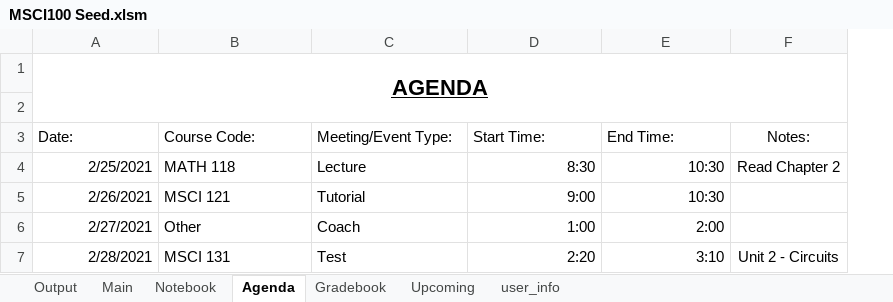
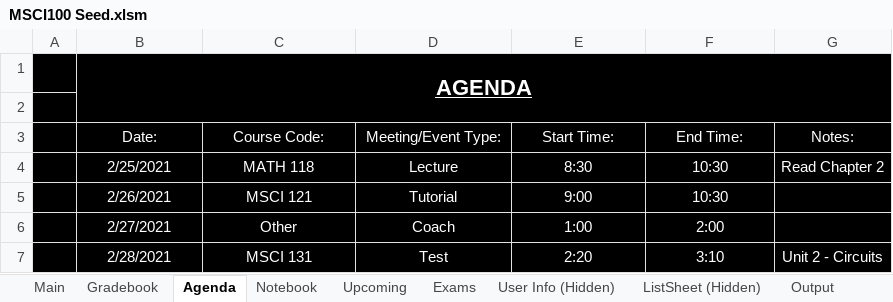
Before and after one commit to SaifA21/Excel-VBA-Personal_Planner, an Excel workbook: MSCI100 Seed.xlsm, sheet Agenda, drawn as a sheet; values as stored, in another font and other column widths than the file's, no borders; charts and pictures not drawn; addresses are those after the commit; the diff names each change by its address in the sheet, - before the commit and + after, or states it on an @@ line.

```diff
--- a/MSCI100 Seed.xlsm (sheet Agenda)
+++ b/MSCI100 Seed.xlsm (sheet Agenda)
-sheet tab: user_info
+sheet tab: User Info (Hidden)
@@ sheet tab unhidden: Exams @@
+sheet tab: ListSheet (Hidden)
@@ sheet tab order changed: Main | Gradebook | Agenda | Notebook | Upcoming | Exams | User Info (Hidden) | ListSheet (Hidden) | Output @@
+column A, empty
-B1:G7 fill: none
+B1:G7 fill: #000000
-B1 text colour: black
+B1 text colour: #FFFFFF
-B3:G4 text colour: black
+B3:G4 text colour: #FFFFFF
-B3:F3 alignment: left
+B3:F3 alignment: center
-B4:B7 alignment: right
+B4:B7 alignment: center
-C4:D7 alignment: left
+C4:D7 alignment: center
-E4:F7 alignment: right
+E4:F7 alignment: center
-B5:F6 text colour: black
+B5:F6 text colour: #FFFFFF
-B7:G7 text colour: black
+B7:G7 text colour: #FFFFFF
```
Also changed, not shown: sheet Notebook, sheet Upcoming, sheet Gradebook, sheet User Info (Hidden), sheet Main, other sheet tabs, charts or pictures, 2 other files.
